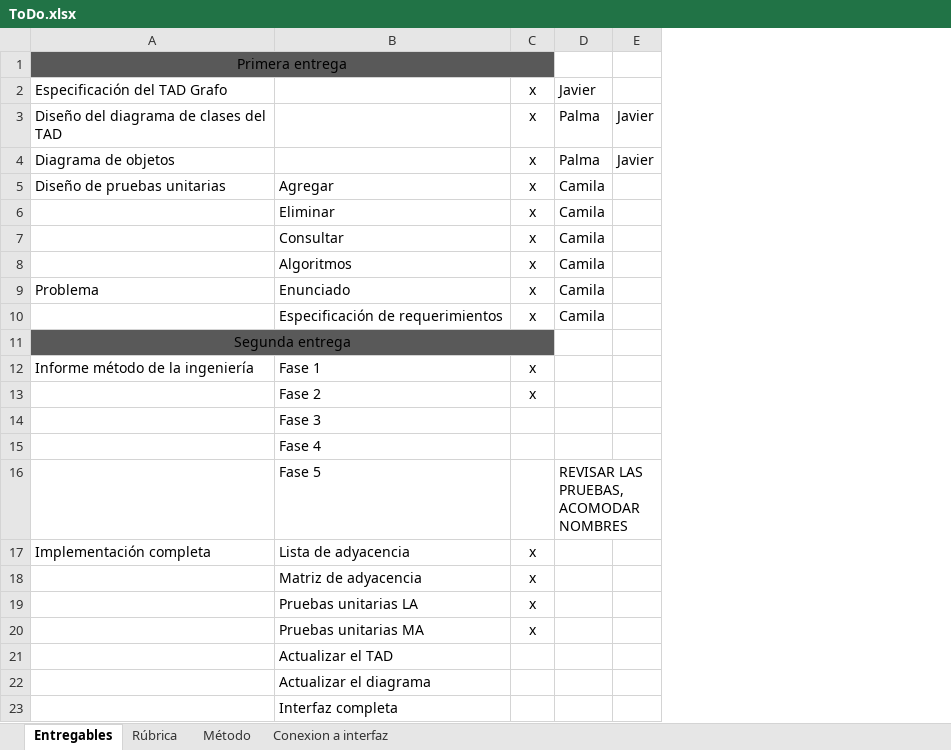
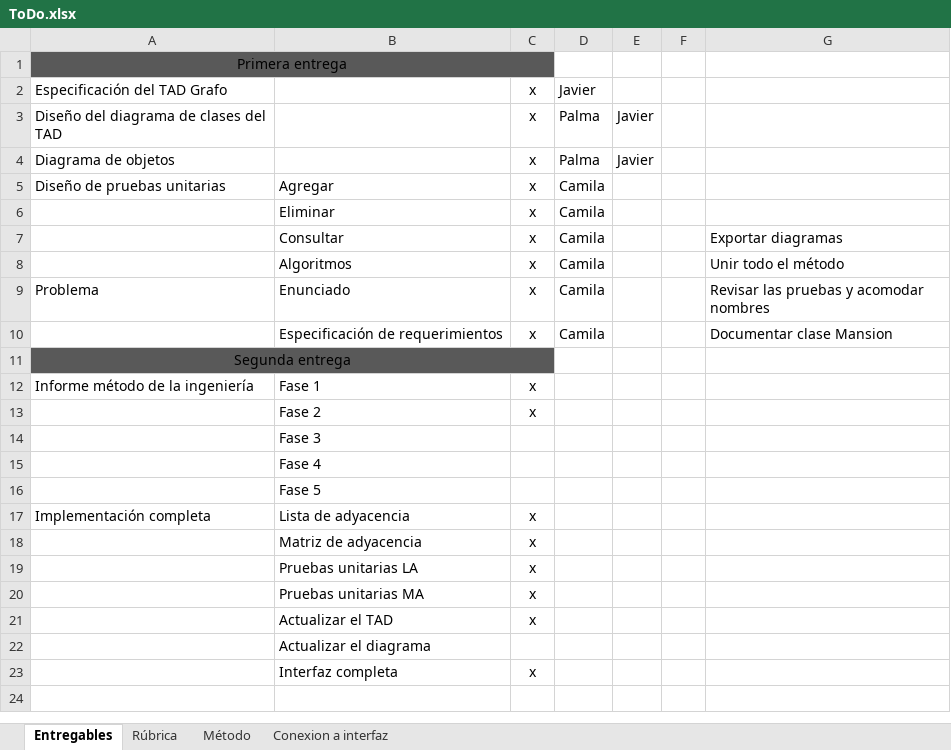
Before and after one commit to camilaleniss/AEDFinalProject, an Excel workbook: ToDo.xlsx, sheet Entregables, drawn as a sheet; values as stored, in another font and other column widths than the file's, no borders; conditional formats not drawn; the diff names each change by its address in the sheet, - before the commit and + after, or states it on an @@ line.

Commit message:
Empezados escenarios testMansion

```diff
--- a/ToDo.xlsx (sheet Entregables)
+++ b/ToDo.xlsx (sheet Entregables)
+column F, empty
+column G, rows 7-10: Exportar diagramas | Unir todo el método | Revisar las pruebas y acomodar nombres | Documentar clase Mansion
-D16: REVISAR LAS PRUEBAS, ACOMODAR NOMBRES
+D16: (empty)
-C21: (empty)
+C21: x
-C23: (empty)
+C23: x
```
Also changed, not shown: 3 other files.
